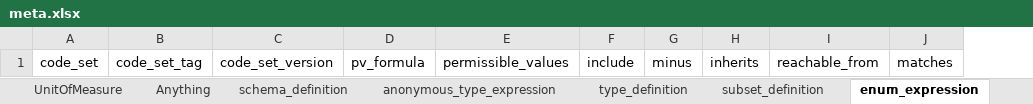
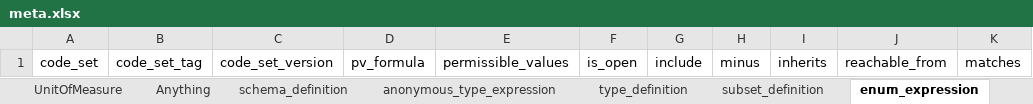
Before and after one commit to linkml/linkml-model, an Excel workbook: linkml_model/excel/meta.xlsx, sheet enum_expression, drawn as a sheet; only a part is shown; values as stored, in another font and other column widths than the file's, no borders; the diff names each change by its address in the sheet, - before the commit and + after, or states it on an @@ line.

```diff
--- a/linkml_model/excel/meta.xlsx (sheet enum_expression)
+++ b/linkml_model/excel/meta.xlsx (sheet enum_expression)
+column F, row 1: is_open
```
Also changed, not shown: sheet anonymous_enum_expression, sheet enum_definition, 35 other files.
